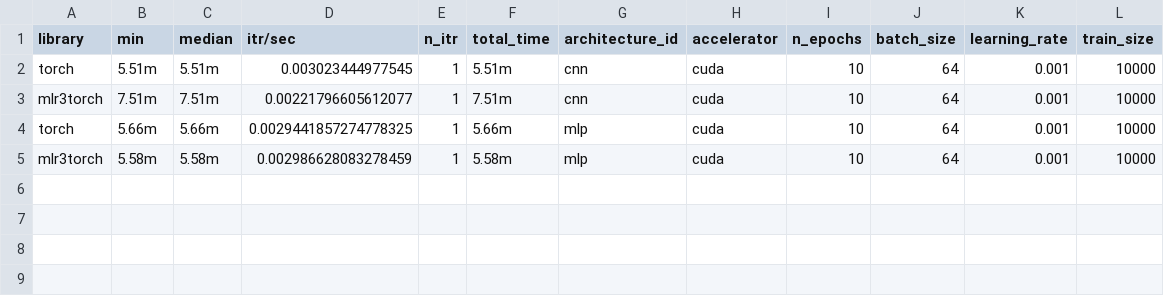
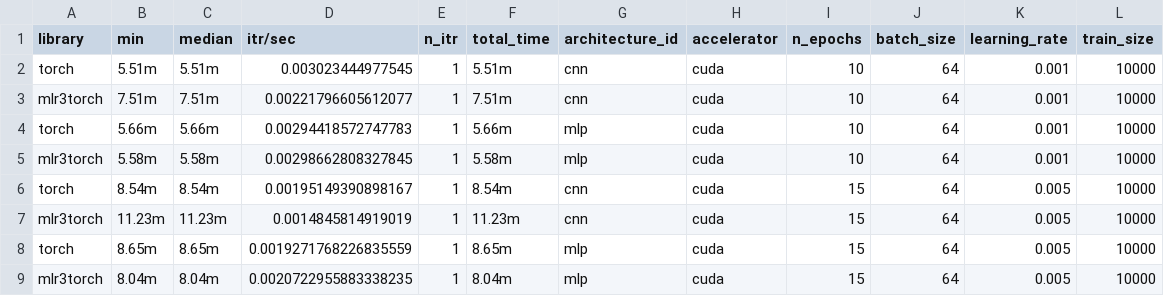
Before and after one commit to cxzhang4/mlr3torch-benchmark_experiments, a CSV file: results/benchmark_results-r.csv, drawn as a sheet; the diff names each change by its address in the sheet, - before the commit and + after, or states it on an @@ line.

```diff
--- a/results/benchmark_results-r.csv
+++ b/results/benchmark_results-r.csv
-D4 (itr/sec): 0.0029441857274778325
+D4 (itr/sec): 0.00294418572747783
-D5 (itr/sec): 0.002986628083278459
+D5 (itr/sec): 0.00298662808327845
+row 6: torch | 8.54m | 8.54m | 0.00195149390898167 | 1 | 8.54m | cnn | cuda | 15 | 64 | 0.005 | 10000
+row 7: mlr3torch | 11.23m | 11.23m | 0.0014845814919019 | 1 | 11.23m | cnn | cuda | 15 | 64 | 0.005 | 10000
+row 8: torch | 8.65m | 8.65m | 0.0019271768226835559 | 1 | 8.65m | mlp | cuda | 15 | 64 | 0.005 | 10000
+row 9: mlr3torch | 8.04m | 8.04m | 0.0020722955883338235 | 1 | 8.04m | mlp | cuda | 15 | 64 | 0.005 | 10000
```
Also changed, not shown: 5 other files.
